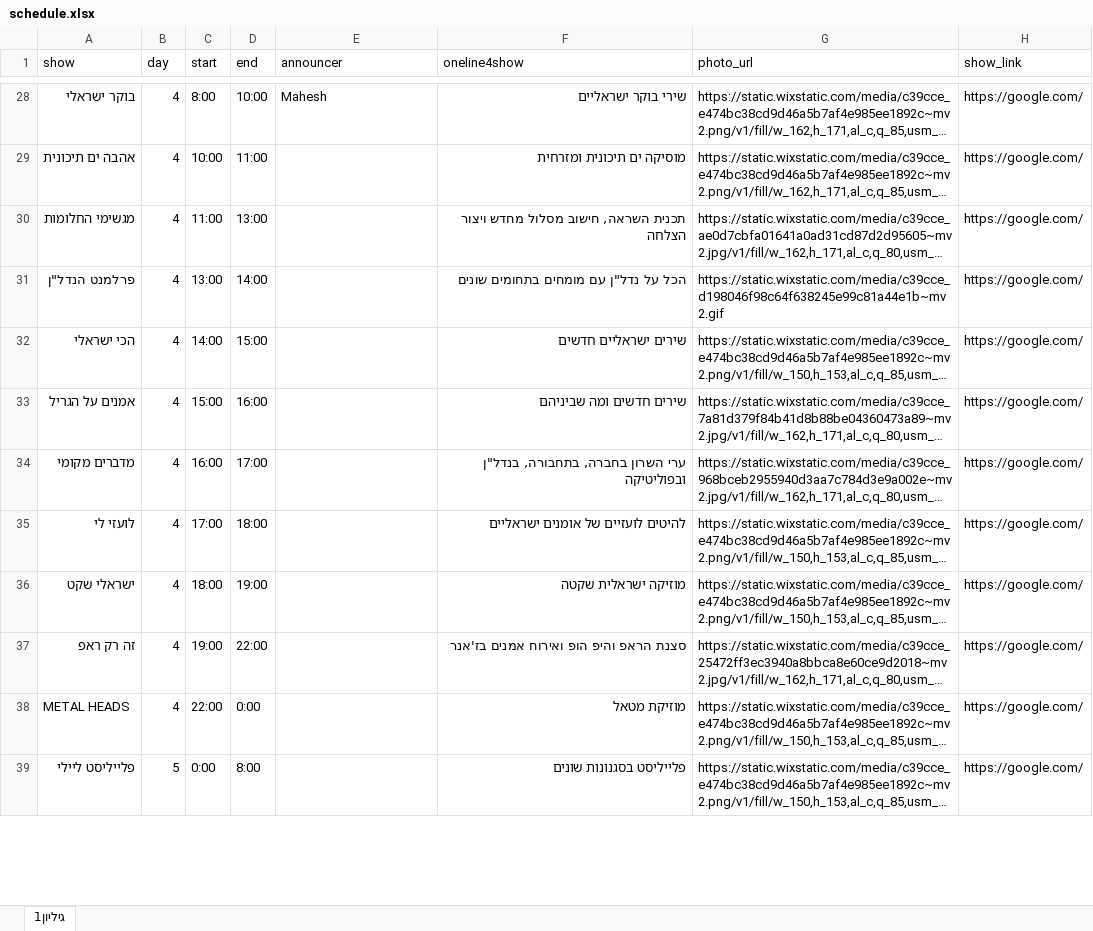
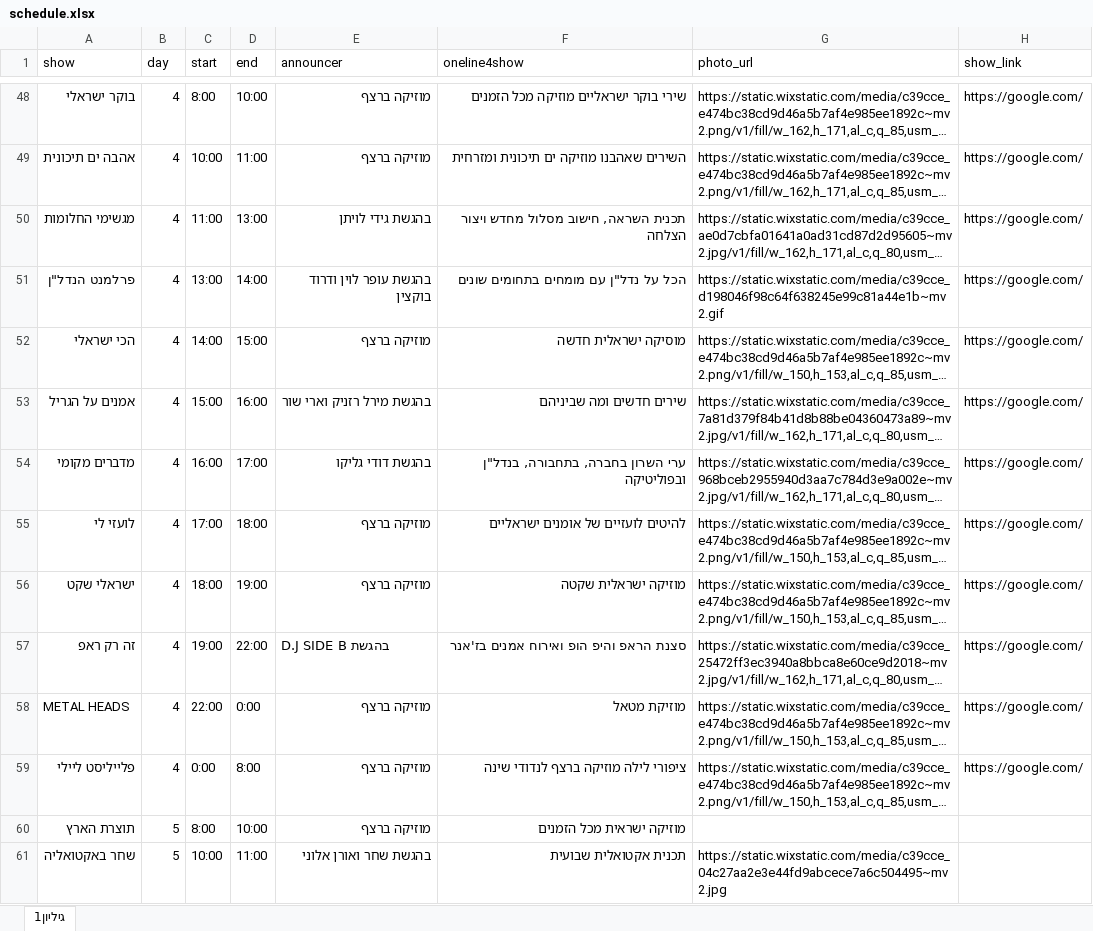
Before and after one commit to galrabino/radiosol, an Excel workbook: schedule.xlsx, sheet גיליון1, drawn as a sheet; only a part is shown, gaps mark what is left out; long unchanged cells end in …; values as stored, in another font and other column widths than the file's, no cell formats; addresses are those after the commit; the diff covers the shown part only; the diff names each change by its address in the sheet, - before the commit and + after, or states it on an @@ line.

```diff
--- a/schedule.xlsx (sheet גיליון1)
+++ b/schedule.xlsx (sheet גיליון1)
-E48 (announcer): Mahesh
+E48 (announcer): מוזיקה ברצף
-F48 (oneline4show): שירי בוקר ישראליים
+F48 (oneline4show): שירי בוקר ישראליים מוזיקה מכל הזמנים
-E49 (announcer): (empty)
+E49 (announcer): מוזיקה ברצף
-F49 (oneline4show): מוסיקה ים תיכונית ומזרחית
+F49 (oneline4show): השירים שאהבנו מוזיקה ים תיכונית ומזרחית
-E50 (announcer): (empty)
+E50 (announcer): בהגשת גידי לויתן
-E51 (announcer): (empty)
+E51 (announcer): בהגשת עופר לוין ודרוד בוקצין
-E52 (announcer): (empty)
+E52 (announcer): מוזיקה ברצף
-F52 (oneline4show): שירים ישראליים חדשים
+F52 (oneline4show): מוסיקה ישראלית חדשה
-E53 (announcer): (empty)
+E53 (announcer): בהגשת מירל רזניק וארי שור
-E54 (announcer): (empty)
+E54 (announcer): בהגשת דודי גליקו
-E55:E56 (announcer): (empty)
+E55:E56 (announcer): מוזיקה ברצף
-E57 (announcer): (empty)
+E57 (announcer): D.J SIDE B בהגשת
-E58:E59 (announcer): (empty)
+E58:E59 (announcer): מוזיקה ברצף
-B59 (day): 5
+B59 (day): 4
-F59 (oneline4show): פלייליסט בסגנונות שונים
+F59 (oneline4show): ציפורי לילה מוזיקה ברצף לנדודי שינה
+row 60: תוצרת הארץ | 5 | 8:00 | 10:00 | מוזיקה ברצף | מוזיקה ישראית מכל הזמנים
+row 61: שחר באקטואליה | 5 | 10:00 | 11:00 | בהגשת שחר ואורן אלוני | תכנית אקטואלית שבועית | https://static.wixstatic.com/media/c39cce_04c27aa2e3e44fd9abcece7a6c504495~mv2.jpg
```
Also changed, not shown: 38 added rows and 37 edited cells elsewhere in this sheet, cell formats.
